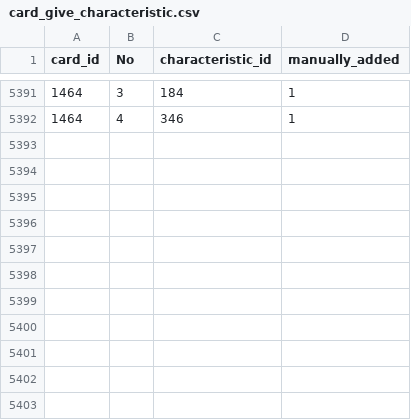
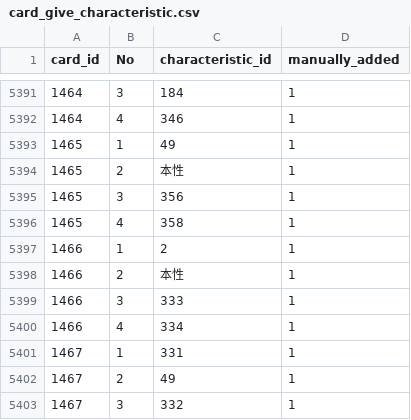
Before and after one commit to a1sareru/shoot300k, a CSV file: public/data/card_give_characteristic.csv, drawn as a sheet; only a part is shown, gaps mark what is left out.

```diff
--- a/public/data/card_give_characteristic.csv
+++ b/public/data/card_give_characteristic.csv
@@ -5392 +5392,12 @@ card_id,No,characteristic_id,manually_added
 1464,4,346,1
+1465,1,49,1
+1465,2,本性,1
+1465,3,356,1
+1465,4,358,1
+1466,1,2,1
+1466,2,本性,1
+1466,3,333,1
+1466,4,334,1
+1467,1,331,1
+1467,2,49,1
+1467,3,332,1
```
Also changed, not shown: public/data/card_give_characteristic_grow_list.csv, public/data/character_card.csv, 5 other files.
